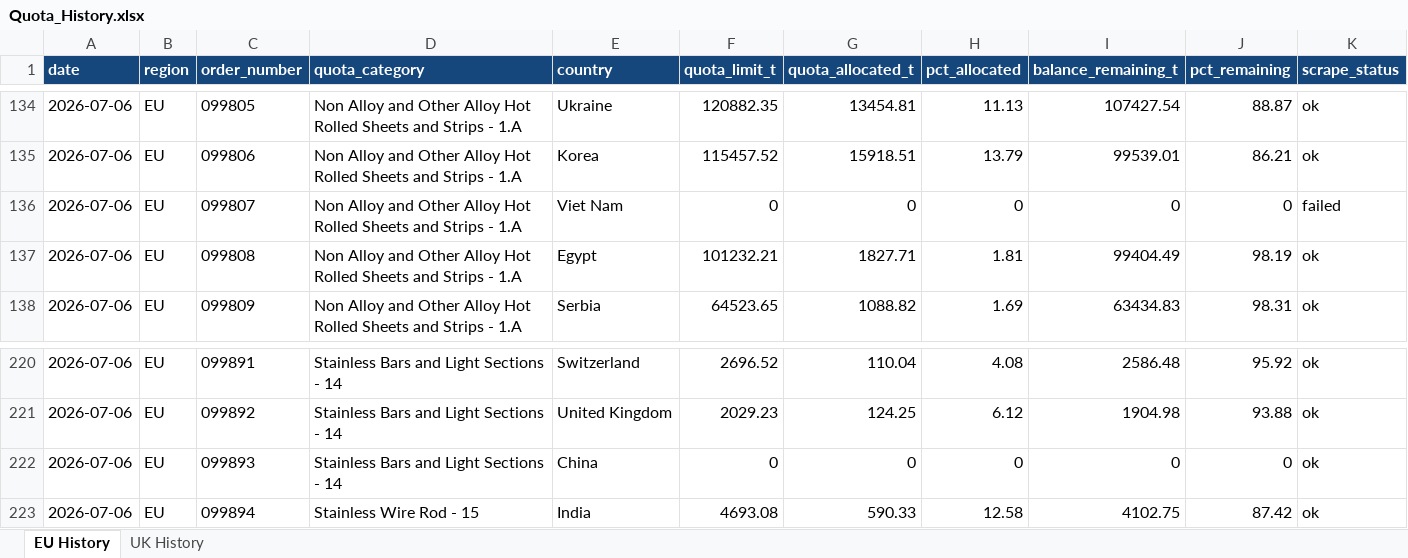
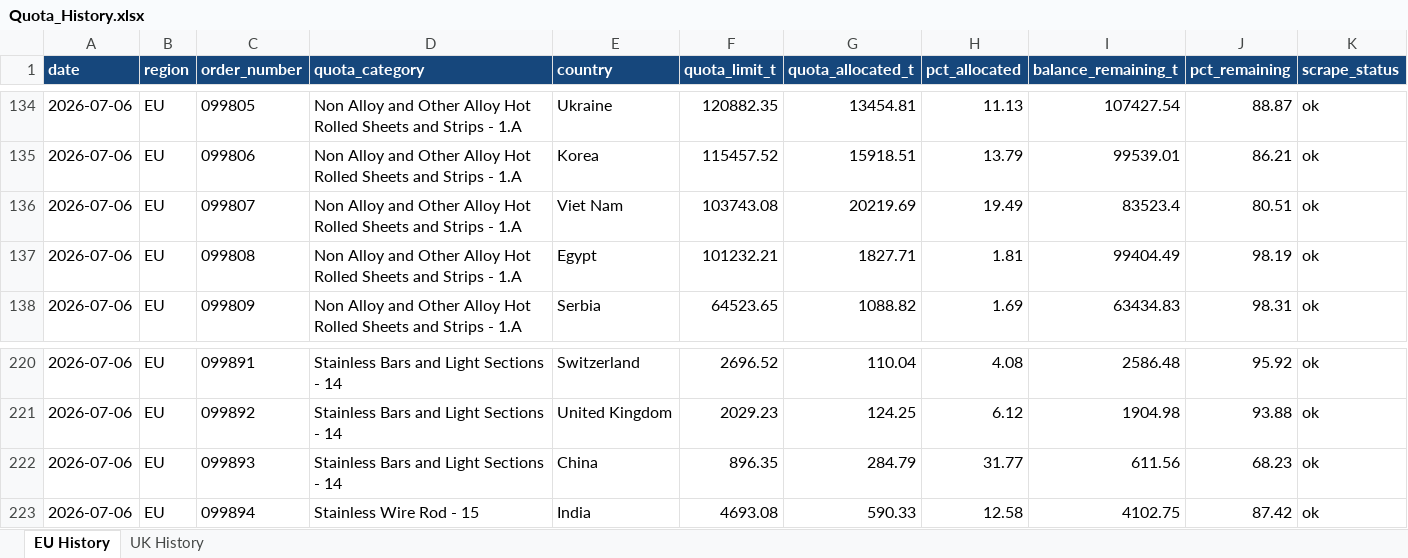
Before and after one commit to salt0401/EU-Quota, an Excel workbook: data/published/Quota_History.xlsx, sheet EU History, drawn as a sheet; only a part is shown, gaps mark what is left out; values as stored, in another font and other column widths than the file's, no borders; the diff names each change by its address in the sheet, - before the commit and + after, or states it on an @@ line.

```diff
--- a/data/published/Quota_History.xlsx (sheet EU History)
+++ b/data/published/Quota_History.xlsx (sheet EU History)
-F136 (quota_limit_t): 0
+F136 (quota_limit_t): 103743.08
-G136 (quota_allocated_t): 0
+G136 (quota_allocated_t): 20219.69
-H136 (pct_allocated): 0
+H136 (pct_allocated): 19.49
-I136 (balance_remaining_t): 0
+I136 (balance_remaining_t): 83523.4
-J136 (pct_remaining): 0
+J136 (pct_remaining): 80.51
-K136 (scrape_status): failed
+K136 (scrape_status): ok
-F222 (quota_limit_t): 0
+F222 (quota_limit_t): 896.35
-G222 (quota_allocated_t): 0
+G222 (quota_allocated_t): 284.79
-H222 (pct_allocated): 0
+H222 (pct_allocated): 31.77
-I222 (balance_remaining_t): 0
+I222 (balance_remaining_t): 611.56
-J222 (pct_remaining): 0
+J222 (pct_remaining): 68.23
```
Also changed, not shown: data/published/MEPS_Quota_Update_latest.xlsx, 2 other files.
